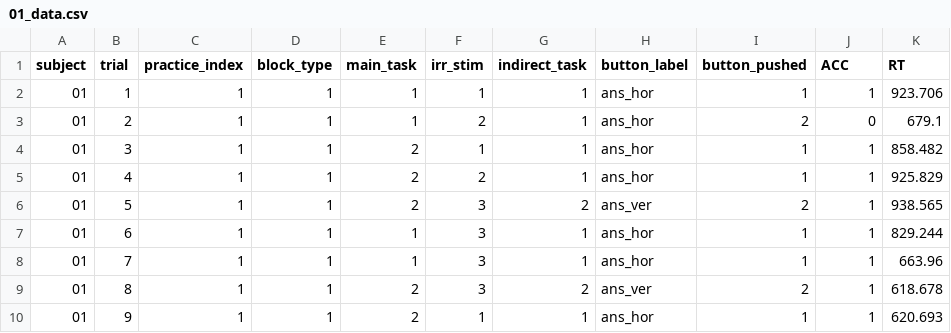
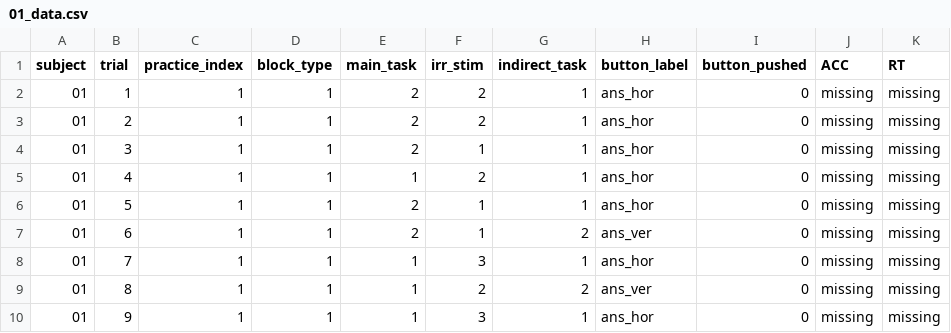
Before and after one commit to zhangjb35/3D_Ball_Exp3, a CSV file: Exp/Data/01_data.csv, drawn as a sheet; only a part is shown; the diff covers the shown part only.

Commit message:
speed up feedback trial

```diff
--- a/Exp/Data/01_data.csv
+++ b/Exp/Data/01_data.csv
@@ -1,10 +1,10 @@
 subject,trial,practice_index,block_type,main_task,irr_stim,indirect_task,button_label,button_pushed,ACC,RT
-01,1,1,1,1,1,1,ans_hor,1,1,923.706
-01,2,1,1,1,2,1,ans_hor,2,0,679.1
-01,3,1,1,2,1,1,ans_hor,1,1,858.482
-01,4,1,1,2,2,1,ans_hor,1,1,925.829
-01,5,1,1,2,3,2,ans_ver,2,1,938.565
-01,6,1,1,1,3,1,ans_hor,1,1,829.244
-01,7,1,1,1,3,1,ans_hor,1,1,663.96
-01,8,1,1,2,3,2,ans_ver,2,1,618.678
-01,9,1,1,2,1,1,ans_hor,1,1,620.693
+01,1,1,1,2,2,1,ans_hor,0,missing,missing
+01,2,1,1,2,2,1,ans_hor,0,missing,missing
+01,3,1,1,2,1,1,ans_hor,0,missing,missing
+01,4,1,1,1,2,1,ans_hor,0,missing,missing
+01,5,1,1,2,1,1,ans_hor,0,missing,missing
+01,6,1,1,2,1,2,ans_ver,0,missing,missing
+01,7,1,1,1,3,1,ans_hor,0,missing,missing
+01,8,1,1,1,2,2,ans_ver,0,missing,missing
+01,9,1,1,1,3,1,ans_hor,0,missing,missing
```
Also changed, not shown: 13 removed rows and 5 edited cells elsewhere in this file, 3 other files.
